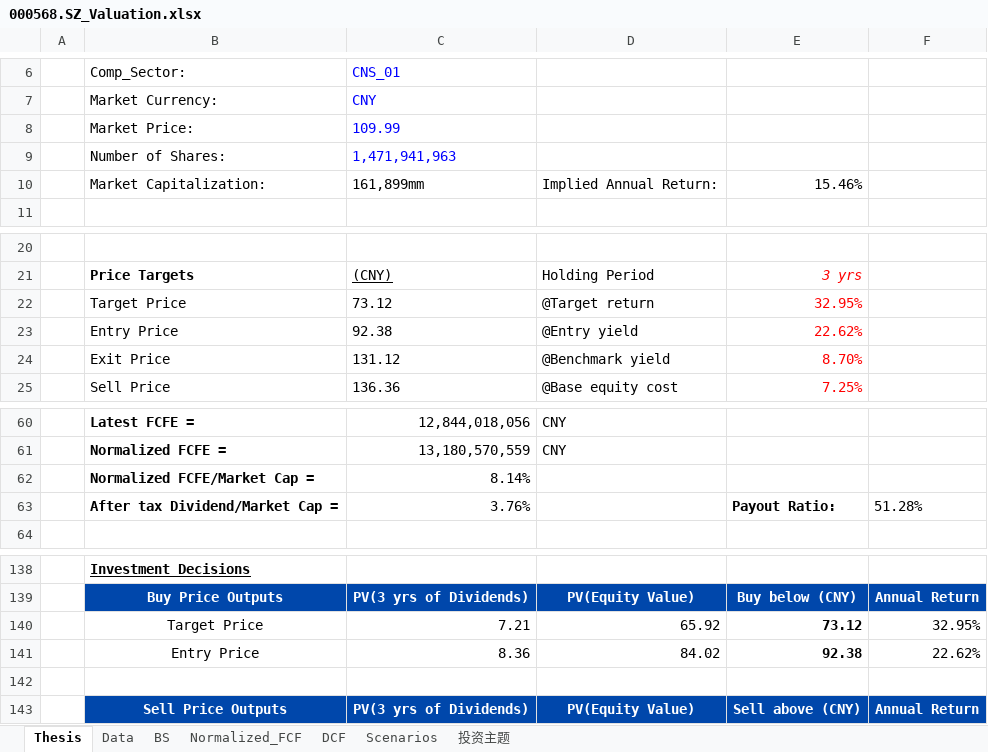
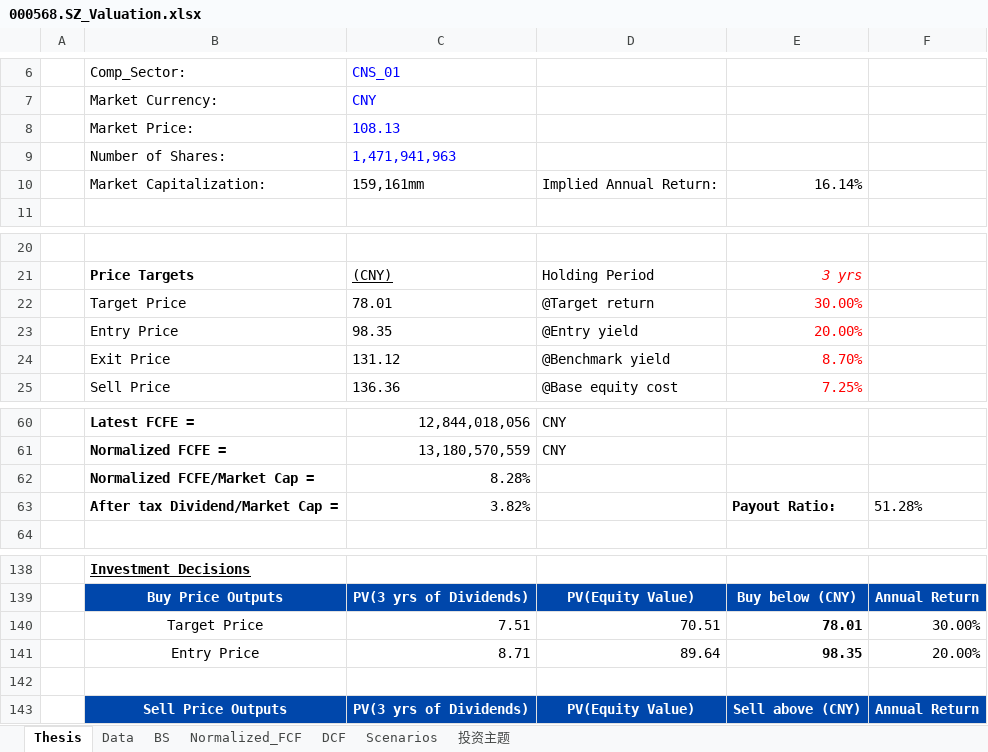
Before and after one commit to JerryChenz/Invest_Proc_1, an Excel workbook: financial_models/opportunities/000568.SZ_Valuation.xlsx, sheet Thesis, drawn as a sheet; only a part is shown, gaps mark what is left out; values as stored, in another font and other column widths than the file's, no borders; removed rows and columns are numbered as before the commit, all else as after; the diff names each change by its address in the sheet, - before the commit and + after, or states it on an @@ line.

```diff
--- a/financial_models/opportunities/000568.SZ_Valuation.xlsx (sheet Thesis)
+++ b/financial_models/opportunities/000568.SZ_Valuation.xlsx (sheet Thesis)
-C8: 109.99
+C8: 108.13
-C10: 161,899mm
+C10: 159,161mm
-E10: 15.46%
+E10: 16.14%
-C22: 73.12
+C22: 78.01
-E22: 32.95%
+E22: 30.00%
-C23: 92.38
+C23: 98.35
-E23: 22.62%
+E23: 20.00%
-C62: 8.14%
+C62: 8.28%
-C63: 3.76%
+C63: 3.82%
-row 140:  | Target Price | 7.21 | 65.92 | 73.12 | 32.95%
-row 141:  | Entry Price | 8.36 | 84.02 | 92.38 | 22.62%
+row 140:  | Target Price | 7.51 | 70.51 | 78.01 | 30.00%
+row 141:  | Entry Price | 8.71 | 89.64 | 98.35 | 20.00%
```
Also changed, not shown: sheet Scenarios, sheet Normalized_FCF, sheet 投资主题, financial_models/opportunities/000858.SZ_Valuation.xlsx, financial_models/opportunities/0341.HK_Valuation.xlsx, 19 other files.
